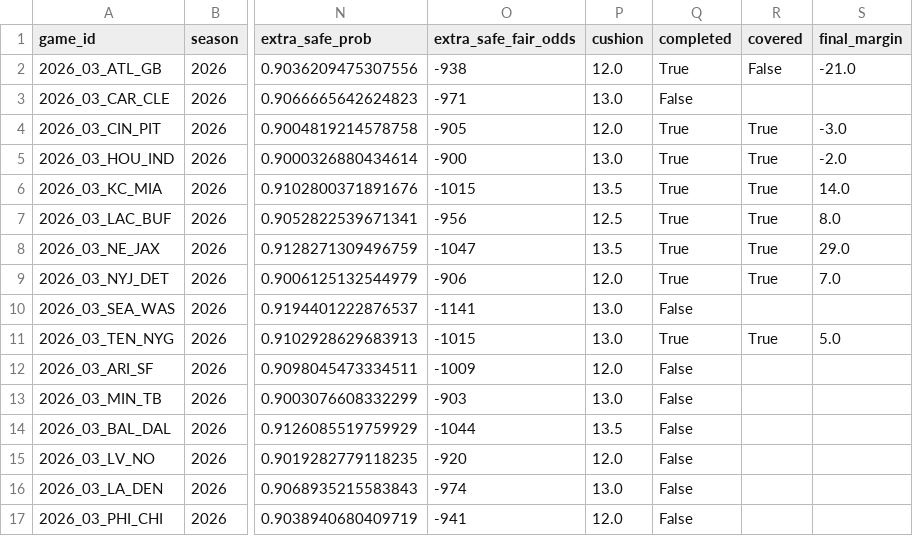
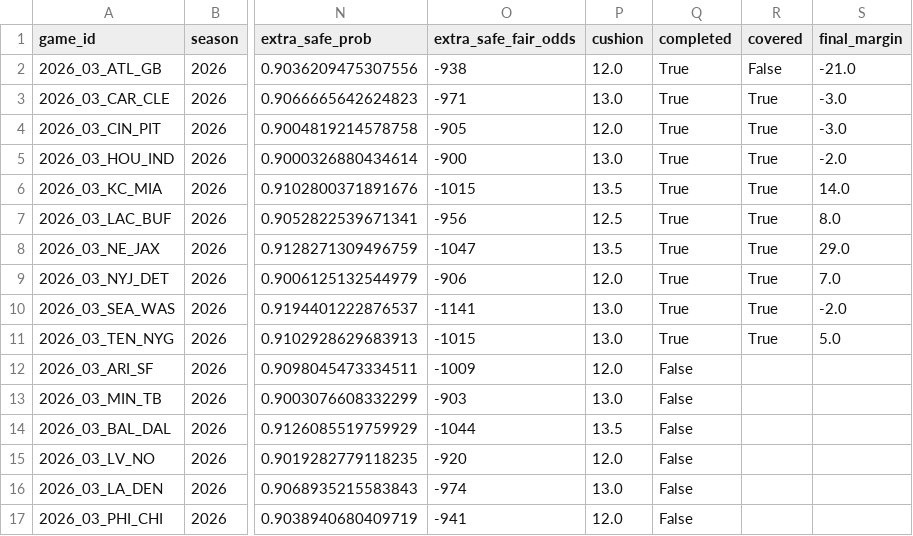
Before and after one commit to elanmuniz/NFL-predictor-site, a CSV file: data/2026_week03_alt_spreads.csv, drawn as a sheet; only a part is shown, gaps mark what is left out; the diff names each change by its address in the sheet, - before the commit and + after, or states it on an @@ line.

```diff
--- a/data/2026_week03_alt_spreads.csv
+++ b/data/2026_week03_alt_spreads.csv
-Q3 (completed): False
+Q3 (completed): True
-R3 (covered): (empty)
+R3 (covered): True
-S3 (final_margin): (empty)
+S3 (final_margin): -3.0
-Q10 (completed): False
+Q10 (completed): True
-R10 (covered): (empty)
+R10 (covered): True
-S10 (final_margin): (empty)
+S10 (final_margin): -2.0
```
Also changed, not shown: data/2026_week03.csv, data/2026_week03_fantasy.csv, 8 other files.
